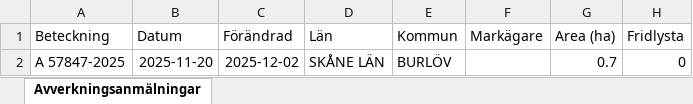
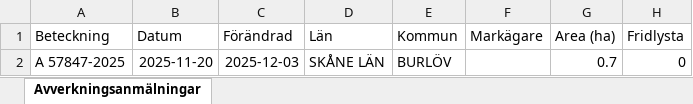
Before and after one commit to klasma/Logging_1231, an Excel workbook: Översikt BURLÖV.xlsx, sheet Avverkningsanmälningar, drawn as a sheet; only a part is shown; values as stored, in another font and other column widths than the file's, no borders; the diff names each change by its address in the sheet, - before the commit and + after, or states it on an @@ line.

```diff
--- a/Översikt BURLÖV.xlsx (sheet Avverkningsanmälningar)
+++ b/Översikt BURLÖV.xlsx (sheet Avverkningsanmälningar)
-C2 (Förändrad): 2025-12-02
+C2 (Förändrad): 2025-12-03
```
Also changed, not shown: artfynd/A 57847-2025 artfynd.xlsx, 5 other files.
